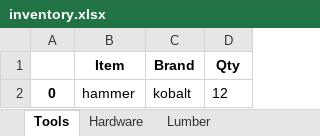
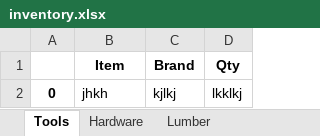
Before and after one commit to JamesR367/Sdev220_Final_Project, an Excel workbook: inventory.xlsx, sheet Tools, drawn as a sheet; values as stored, in another font and other column widths than the file's, no borders; removed rows and columns are numbered as before the commit, all else as after; the diff names each change by its address in the sheet, - before the commit and + after, or states it on an @@ line.

```diff
--- a/inventory.xlsx (sheet Tools)
+++ b/inventory.xlsx (sheet Tools)
-row 2: 0 | hammer | kobalt | 12
+row 2: 0 | jhkh | kjlkj | lkklkj
```
Also changed, not shown: sheet Lumber, sheet Hardware, 2 other files.
